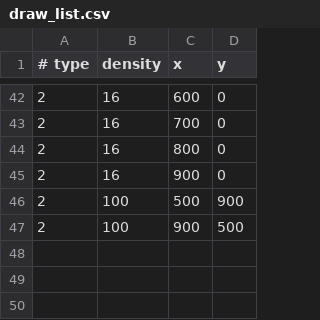
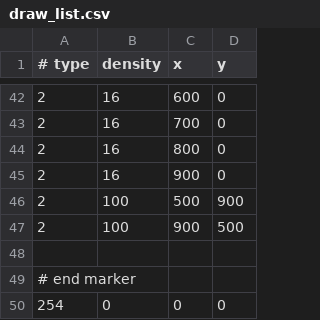
Before and after one commit to michael-betz/esp32_crt, a CSV file: test_draw/draw_list.csv, drawn as a sheet; only a part is shown, gaps mark what is left out; the diff names each change by its address in the sheet, - before the commit and + after, or states it on an @@ line.

Commit message:
introduce a draw-list based on structs

```diff
--- a/test_draw/draw_list.csv
+++ b/test_draw/draw_list.csv
+row 48: (empty)
+row 49: # end marker
+row 50: 254 | 0 | 0 | 0
```
Also changed, not shown: 5 other files.
